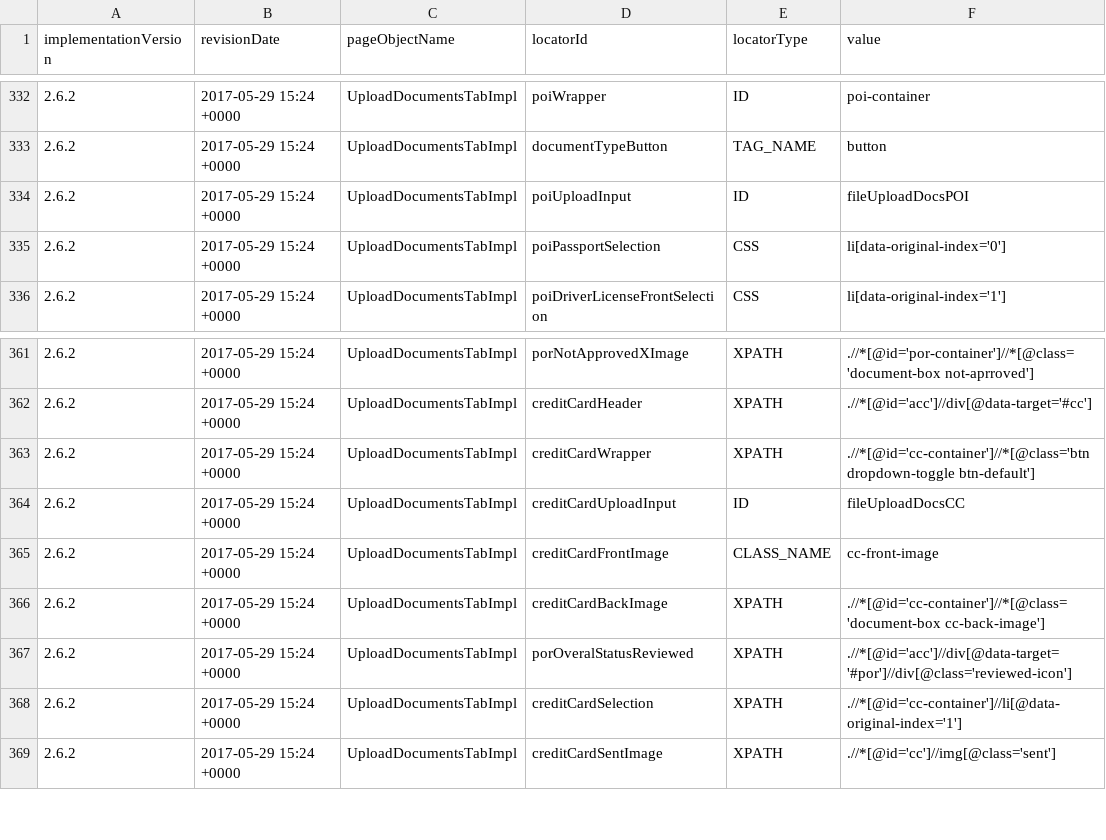
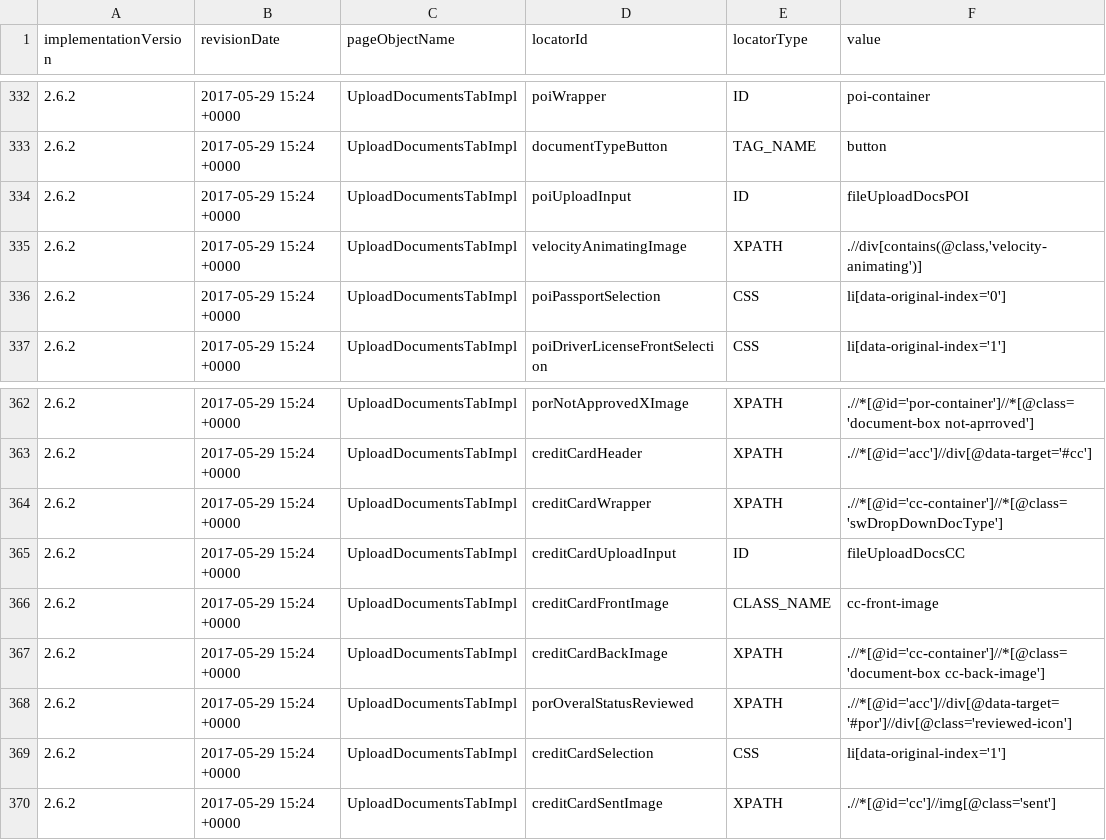
Before and after one commit to quantumua/old_atom, a CSV file: core/src/main/resources/webobjects/webObjectRepository.csv, drawn as a sheet; only a part is shown, gaps mark what is left out.

Commit message:
Documents Upload tests maintenence:
1. Updated methods:

   - UploadDocumentsTab().selectDocumentType();

   - UploadDocumentsTab().poiCollapseHeader();

2. Fixed locators for Credit Card related controls.

```diff
--- a/core/src/main/resources/webobjects/webObjectRepository.csv
+++ b/core/src/main/resources/webobjects/webObjectRepository.csv
@@ -334,2 +334,3 @@ implementationVersion,revisionDate,pageObjectName,locatorId,locatorType,value
 2.6.2,2017-05-29 15:24 +0000,UploadDocumentsTabImpl,poiUploadInput,ID,fileUploadDocsPOI
+2.6.2,2017-05-29 15:24 +0000,UploadDocumentsTabImpl,velocityAnimatingImage,XPATH,".//div[contains(@class,'velocity-animating')]"
 2.6.2,2017-05-29 15:24 +0000,UploadDocumentsTabImpl,poiPassportSelection,CSS,li[data-original-index='0']
@@ -362,3 +363,3 @@ implementationVersion,revisionDate,pageObjectName,locatorId,locatorType,value
 2.6.2,2017-05-29 15:24 +0000,UploadDocumentsTabImpl,creditCardHeader,XPATH,.//*[@id='acc']//div[@data-target='#cc']
-2.6.2,2017-05-29 15:24 +0000,UploadDocumentsTabImpl,creditCardWrapper,XPATH,.//*[@id='cc-container']//*[@class='btn dropdown-toggle btn-default']
+2.6.2,2017-05-29 15:24 +0000,UploadDocumentsTabImpl,creditCardWrapper,XPATH,.//*[@id='cc-container']//*[@class='swDropDownDocType']
 2.6.2,2017-05-29 15:24 +0000,UploadDocumentsTabImpl,creditCardUploadInput,ID,fileUploadDocsCC
@@ -367,3 +368,3 @@ implementationVersion,revisionDate,pageObjectName,locatorId,locatorType,value
 2.6.2,2017-05-29 15:24 +0000,UploadDocumentsTabImpl,porOveralStatusReviewed,XPATH,.//*[@id='acc']//div[@data-target='#por']//div[@class='reviewed-icon']
-2.6.2,2017-05-29 15:24 +0000,UploadDocumentsTabImpl,creditCardSelection,XPATH,.//*[@id='cc-container']//li[@data-original-index='1']
+2.6.2,2017-05-29 15:24 +0000,UploadDocumentsTabImpl,creditCardSelection,CSS,li[data-original-index='1']
 2.6.2,2017-05-29 15:24 +0000,UploadDocumentsTabImpl,creditCardSentImage,XPATH,.//*[@id='cc']//img[@class='sent']
```
Also changed, not shown: 1 other file.
